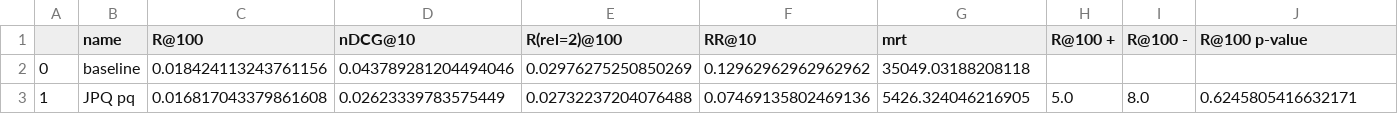
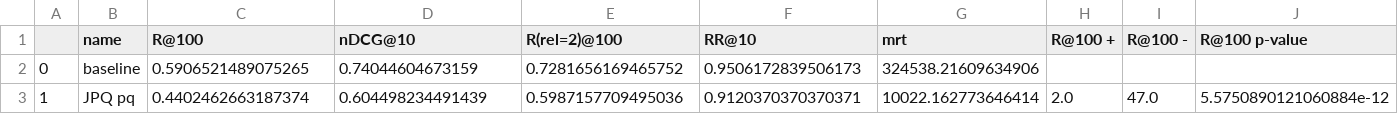
Before and after one commit to cmacdonald/jpq_experiments, a CSV file: lion/msmarco-passage-train__lion__faiss2opq__M128_nbits8__ps50000__neg200__ibn__lr__frozen/runs/test-2020/metrics.csv, drawn as a sheet; only a part is shown; the diff covers the shown part only; the diff names each change by its address in the sheet, - before the commit and + after, or states it on an @@ line.

```diff
--- a/lion/msmarco-passage-train__lion__faiss2opq__M128_nbits8__ps50000__neg200__ibn__lr__frozen/runs/test-2020/metrics.csv
+++ b/lion/msmarco-passage-train__lion__faiss2opq__M128_nbits8__ps50000__neg200__ibn__lr__frozen/runs/test-2020/metrics.csv
-C2 (R@100): 0.018424113243761156
+C2 (R@100): 0.5906521489075265
-D2 (nDCG@10): 0.043789281204494046
+D2 (nDCG@10): 0.74044604673159
-E2 (R(rel=2)@100): 0.02976275250850269
+E2 (R(rel=2)@100): 0.7281656169465752
-F2 (RR@10): 0.12962962962962962
+F2 (RR@10): 0.9506172839506173
-G2 (mrt): 35049.03188208118
+G2 (mrt): 324538.21609634906
-C3 (R@100): 0.016817043379861608
+C3 (R@100): 0.4402462663187374
-D3 (nDCG@10): 0.02623339783575449
+D3 (nDCG@10): 0.604498234491439
-E3 (R(rel=2)@100): 0.02732237204076488
+E3 (R(rel=2)@100): 0.5987157709495036
-F3 (RR@10): 0.07469135802469136
+F3 (RR@10): 0.9120370370370371
-G3 (mrt): 5426.324046216905
+G3 (mrt): 10022.162773646414
-H3 (R@100 +): 5.0
+H3 (R@100 +): 2.0
-I3 (R@100 -): 8.0
+I3 (R@100 -): 47.0
-J3 (R@100 p-value): 0.6245805416632171
+J3 (R@100 p-value): 5.5750890121060884e-12
```
Also changed, not shown: 8 edited cells elsewhere in this file, lion/msmarco-passage-train__lion__faiss2opq__M128_nbits8__ps50000__neg200__ibn__lr__frozen/runs/test-2019/metrics.csv, 4 other files.
